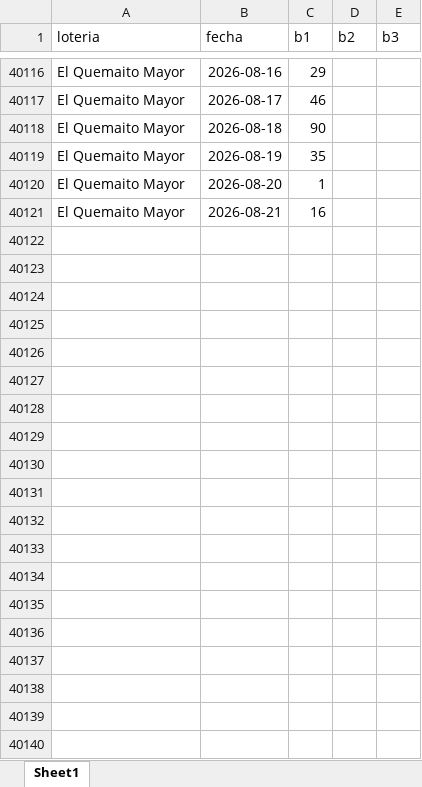
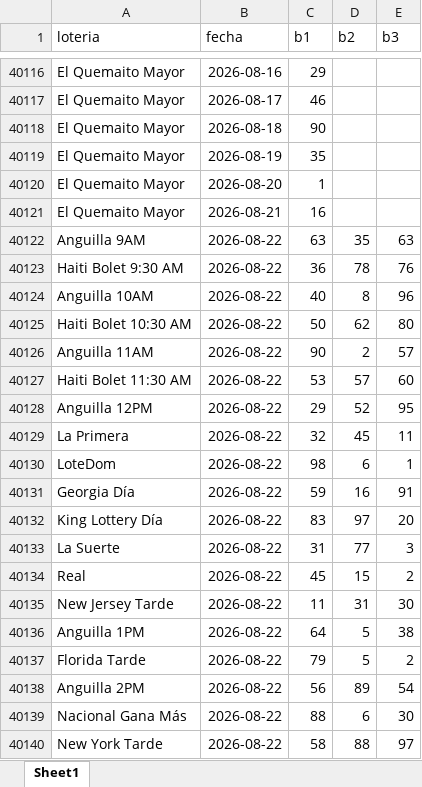
Before and after one commit to moralandreina-ops/quiniela-bot, an Excel workbook: Resultados quinielas completo.xlsx, sheet Sheet1, drawn as a sheet; only a part is shown, gaps mark what is left out; values as stored, in another font and other column widths than the file's, no borders; the diff covers the shown part only; the diff names each change by its address in the sheet, - before the commit and + after, or states it on an @@ line.

Commit message:
Datos loterias hasta 24/08 (40,204 registros)

```diff
--- a/Resultados quinielas completo.xlsx (sheet Sheet1)
+++ b/Resultados quinielas completo.xlsx (sheet Sheet1)
+row 40122: Anguilla 9AM | 2026-08-22 | 63 | 35 | 63
+row 40123: Haiti Bolet 9:30 AM | 2026-08-22 | 36 | 78 | 76
+row 40124: Anguilla 10AM | 2026-08-22 | 40 | 8 | 96
+row 40125: Haiti Bolet 10:30 AM | 2026-08-22 | 50 | 62 | 80
+row 40126: Anguilla 11AM | 2026-08-22 | 90 | 2 | 57
+row 40127: Haiti Bolet 11:30 AM | 2026-08-22 | 53 | 57 | 60
+row 40128: Anguilla 12PM | 2026-08-22 | 29 | 52 | 95
+row 40129: La Primera | 2026-08-22 | 32 | 45 | 11
+row 40130: LoteDom | 2026-08-22 | 98 | 6 | 1
+row 40131: Georgia Día | 2026-08-22 | 59 | 16 | 91
+row 40132: King Lottery Día | 2026-08-22 | 83 | 97 | 20
+row 40133: La Suerte | 2026-08-22 | 31 | 77 | 3
+row 40134: Real | 2026-08-22 | 45 | 15 | 2
+row 40135: New Jersey Tarde | 2026-08-22 | 11 | 31 | 30
+row 40136: Anguilla 1PM | 2026-08-22 | 64 | 5 | 38
+row 40137: Florida Tarde | 2026-08-22 | 79 | 5 | 2
+row 40138: Anguilla 2PM | 2026-08-22 | 56 | 89 | 54
+row 40139: Nacional Gana Más | 2026-08-22 | 88 | 6 | 30
+row 40140: New York Tarde | 2026-08-22 | 58 | 88 | 97
```
Also changed, not shown: 65 added rows elsewhere in this sheet.
